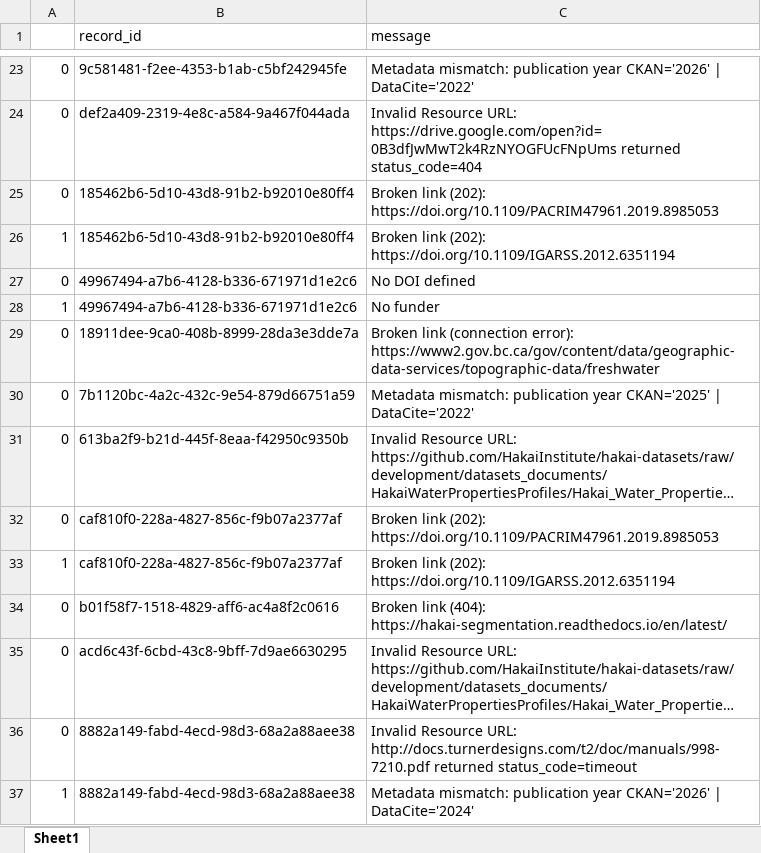
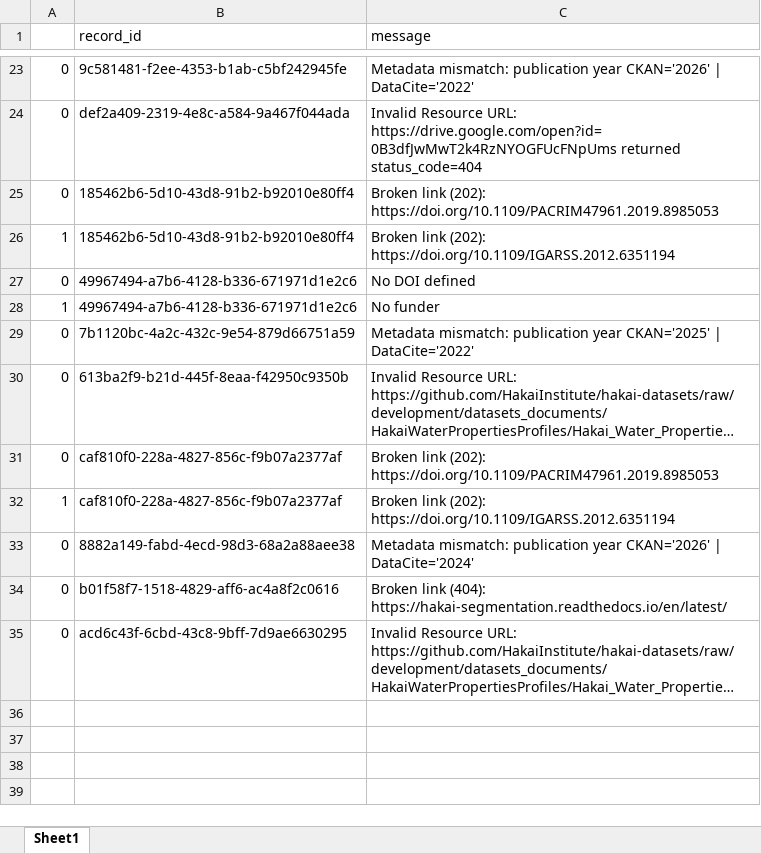
Before and after one commit to HakaiInstitute/hakai-ckan-records-checks, an Excel workbook: docs/issues_list.xlsx, sheet Sheet1, drawn as a sheet; only a part is shown, gaps mark what is left out; long unchanged cells end in …; values as stored, in another font and other column widths than the file's, no borders; removed rows and columns are numbered as before the commit, all else as after; the diff names each change by its address in the sheet, - before the commit and + after, or states it on an @@ line.

```diff
--- a/docs/issues_list.xlsx (sheet Sheet1)
+++ b/docs/issues_list.xlsx (sheet Sheet1)
-row 29: 0 | 18911dee-9ca0-408b-8999-28da3e3dde7a | Broken link (connection error): https://www2.gov.bc.ca/gov/content/data/geographic-data-services/topographic-data/freshwater
+row 33: 0 | 8882a149-fabd-4ecd-98d3-68a2a88aee38 | Metadata mismatch: publication year CKAN='2026' | DataCite='2024'
-row 36: 0 | 8882a149-fabd-4ecd-98d3-68a2a88aee38 | Invalid Resource URL: http://docs.turnerdesigns.com/t2/doc/manuals/998-7210.pdf returned status_code=timeout
-row 37: 1 | 8882a149-fabd-4ecd-98d3-68a2a88aee38 | Metadata mismatch: publication year CKAN='2026' | DataCite='2024'
```
Also changed, not shown: docs/catalog_summary.xlsx, 7 other files.
